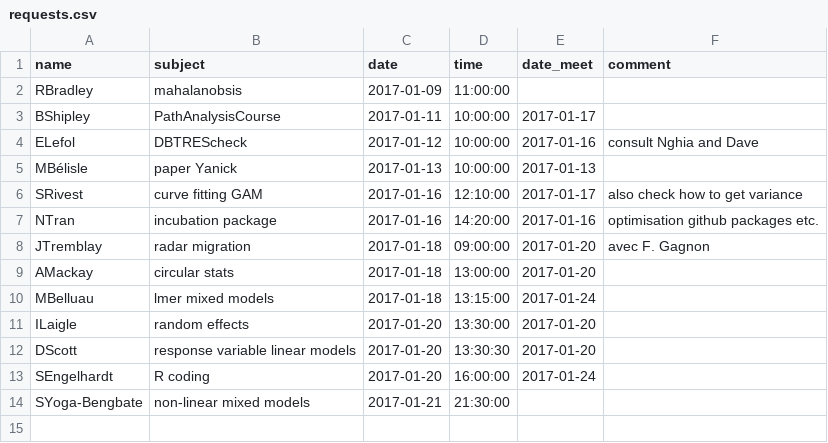
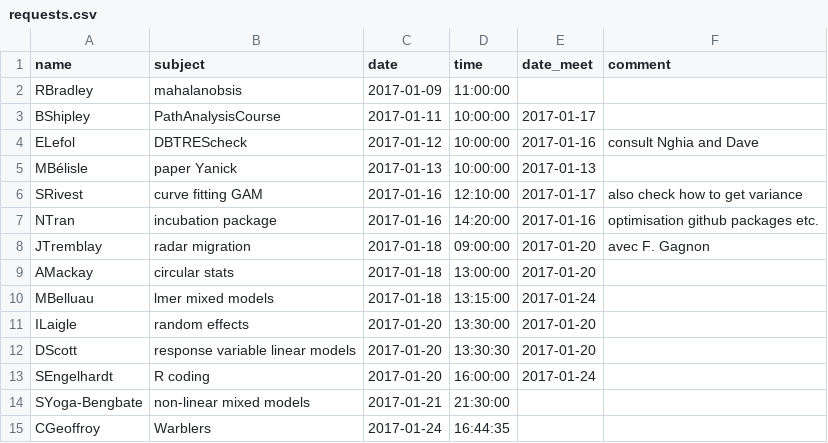
Before and after one commit to frousseu/timebudget, a CSV file: requests.csv, drawn as a sheet; the diff names each change by its address in the sheet, - before the commit and + after, or states it on an @@ line.

Commit message:
CGeoffroy

```diff
--- a/requests.csv
+++ b/requests.csv
+row 15: CGeoffroy | Warblers | 2017-01-24 | 16:44:35
```
